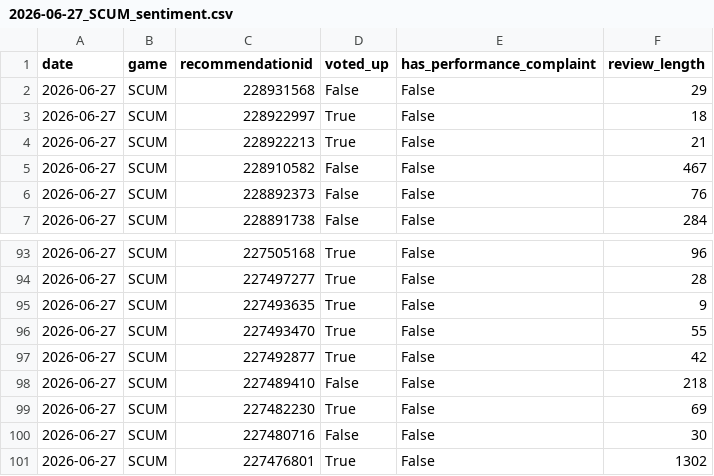
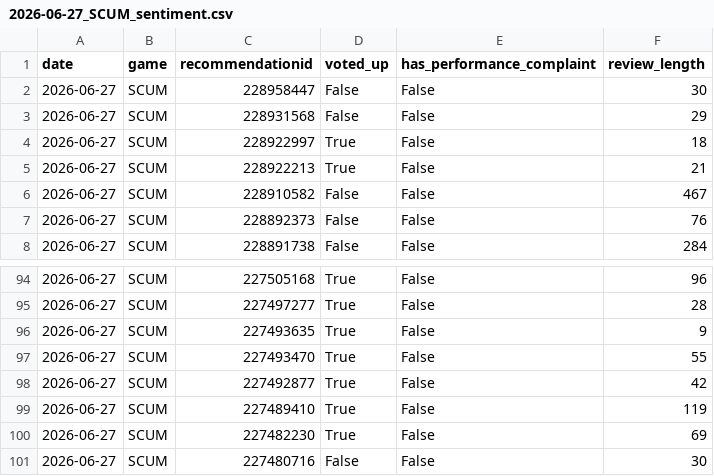
Before and after one commit to obwohl/game-intel, a CSV file: data/processed/performance_sentiment/2026-06-27_SCUM_sentiment.csv, drawn as a sheet; only a part is shown, gaps mark what is left out.

```diff
--- a/data/processed/performance_sentiment/2026-06-27_SCUM_sentiment.csv
+++ b/data/processed/performance_sentiment/2026-06-27_SCUM_sentiment.csv
@@ -1,2 +1,3 @@
 date,game,recommendationid,voted_up,has_performance_complaint,review_length
+2026-06-27,SCUM,228958447,False,False,30
 2026-06-27,SCUM,228931568,False,False,29
@@ -97,5 +98,4 @@ date,game,recommendationid,voted_up,has_performance_complaint,review_length
 2026-06-27,SCUM,227492877,True,False,42
-2026-06-27,SCUM,227489410,False,False,218
+2026-06-27,SCUM,227489410,True,False,119
 2026-06-27,SCUM,227482230,True,False,69
 2026-06-27,SCUM,227480716,False,False,30
-2026-06-27,SCUM,227476801,True,False,1302
```
Also changed, not shown: data/processed/performance_sentiment/2026-06-27_Rust_sentiment.csv, 8 other files.
